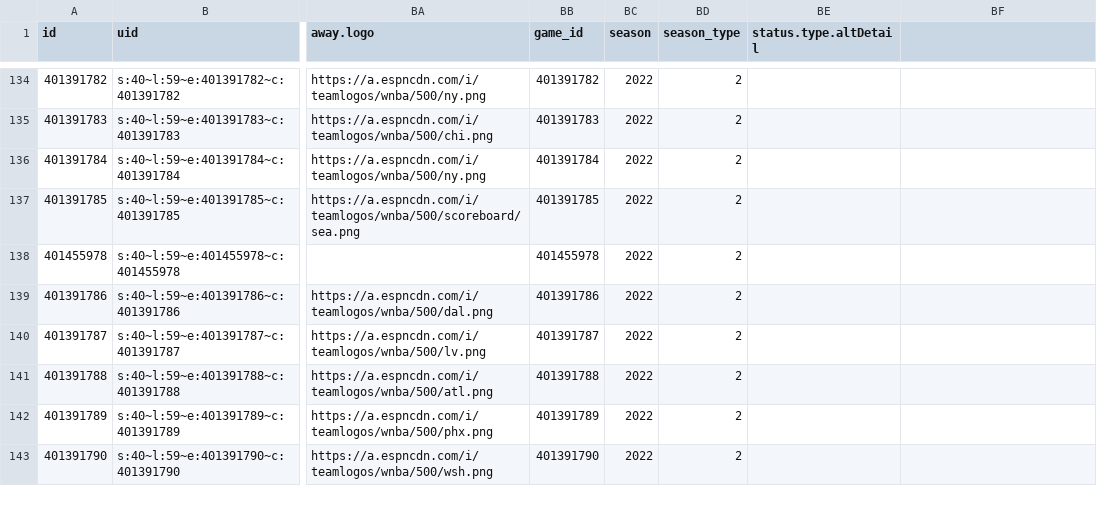
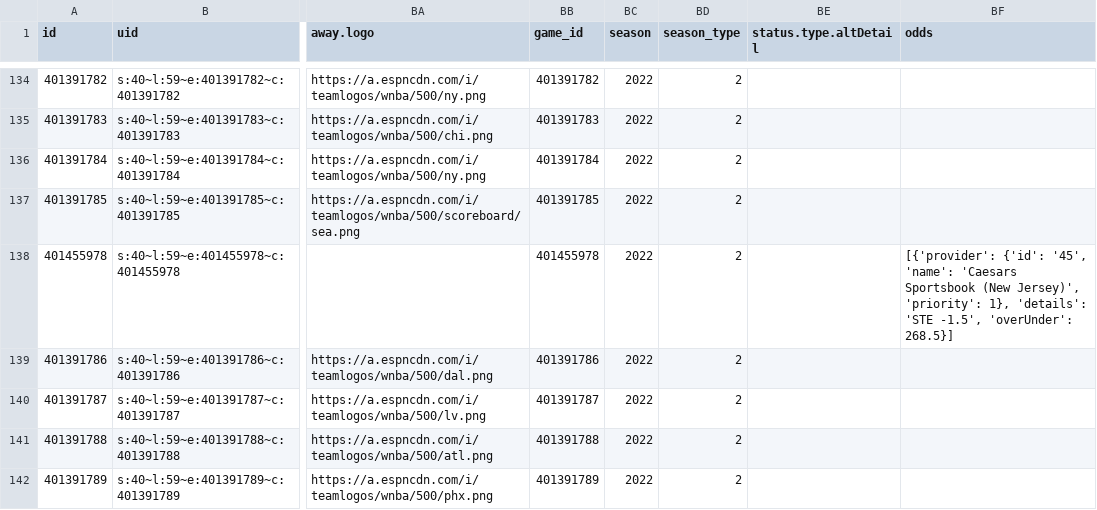
Before and after one commit to sportsdataverse/wehoop-data, a CSV file: wnba/schedules/csv/wnba_schedule_2022.csv, drawn as a sheet; only a part is shown, gaps mark what is left out; the shorter side is filled out with more unchanged rows; the diff names each change by its address in the sheet, - before the commit and + after, or states it on an @@ line.

Commit message:
WNBA and WBB Play-by-Play and Schedules update

```diff
--- a/wnba/schedules/csv/wnba_schedule_2022.csv
+++ b/wnba/schedules/csv/wnba_schedule_2022.csv
-BF1: (empty)
+BF1: odds
-BF138 (odds): (empty)
+BF138 (odds): [{'provider': {'id': '45', 'name': 'Caesars Sportsbook (New Jersey)', 'priority': 1}, 'details': 'STE -1.5', 'overUnder': 268.5}]
```
Also changed, not shown: 3 other files.
